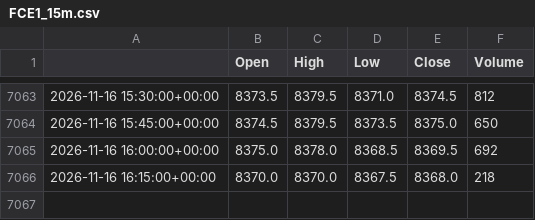
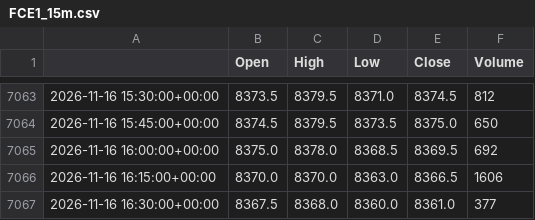
Before and after one commit to loljack01/AutoTrader, a CSV file: data/cache/FCE1_15m.csv, drawn as a sheet; only a part is shown, gaps mark what is left out.

```diff
--- a/data/cache/FCE1_15m.csv
+++ b/data/cache/FCE1_15m.csv
@@ -7065,2 +7065,3 @@
 2026-11-16 16:00:00+00:00,8375.0,8378.0,8368.5,8369.5,692
-2026-11-16 16:15:00+00:00,8370.0,8370.0,8367.5,8368.0,218
+2026-11-16 16:15:00+00:00,8370.0,8370.0,8363.0,8366.5,1606
+2026-11-16 16:30:00+00:00,8367.5,8368.0,8360.0,8361.0,377
```
